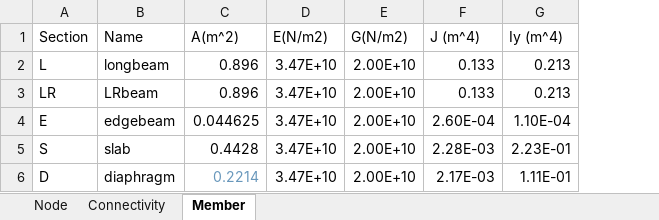
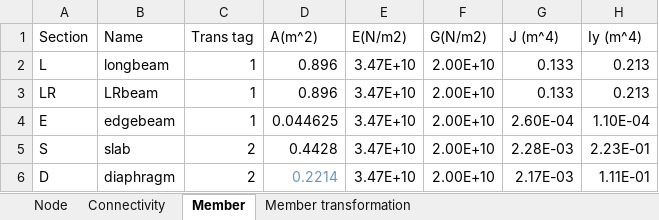
Before and after one commit to MonashSmartStructures/ospgrillage, an Excel workbook: Bridge model opensees/Benchmark bridge.xlsx, sheet Member, drawn as a sheet; only a part is shown; values as stored, in another font and other column widths than the file's, no borders; the diff names each change by its address in the sheet, - before the commit and + after, or states it on an @@ line.

```diff
--- a/Bridge model opensees/Benchmark bridge.xlsx (sheet Member)
+++ b/Bridge model opensees/Benchmark bridge.xlsx (sheet Member)
+sheet tab: Member transformation
+column C (Trans tag), rows 2-6: 1 | 1 | 1 | 2 | 2
```
Also changed, not shown: 5 other files.
